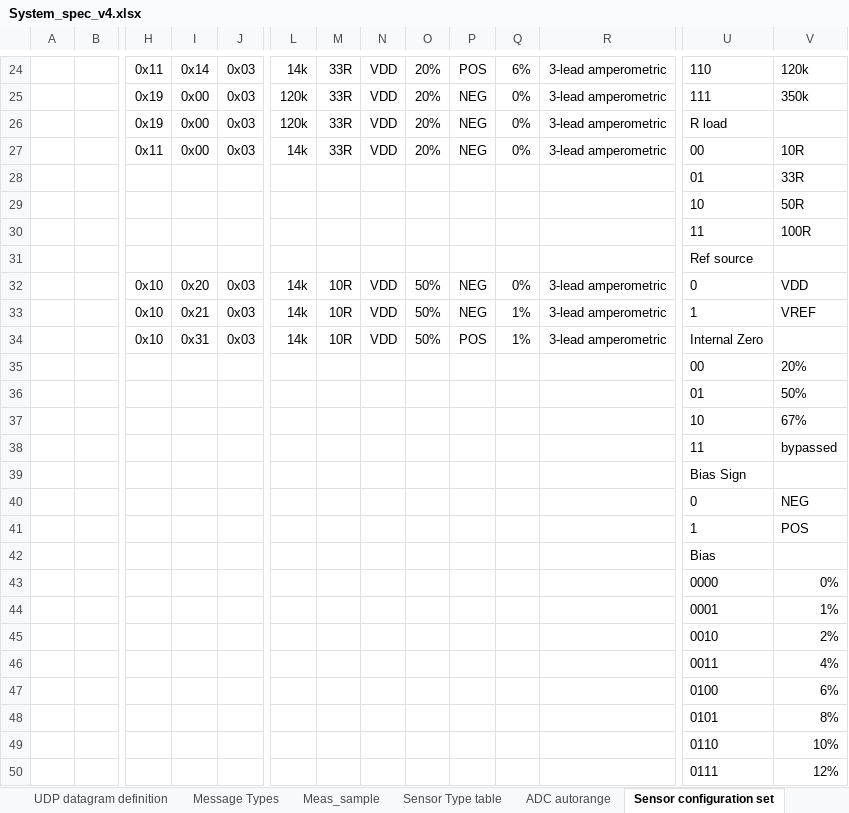
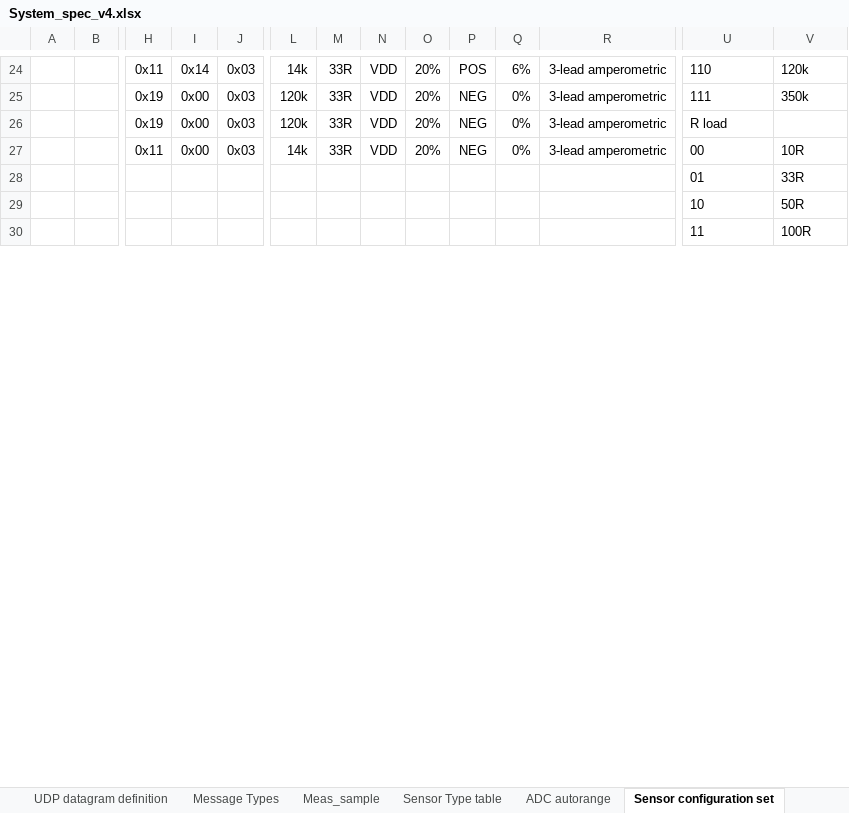
Before and after one commit to Yourigh/FRA_Sensor_platform, an Excel workbook: 1-SystemDocs/System_spec_v4.xlsx, sheet Sensor configuration set, drawn as a sheet; only a part is shown, gaps mark what is left out; values as stored, in another font and other column widths than the file's, no borders; removed rows and columns are numbered as before the commit, all else as after; rows hold the shown columns only; the diff covers the shown part only; the diff names each change by its address in the sheet, - before the commit and + after, or states it on an @@ line.

```diff
--- a/1-SystemDocs/System_spec_v4.xlsx (sheet Sensor configuration set)
+++ b/1-SystemDocs/System_spec_v4.xlsx (sheet Sensor configuration set)
-row 31:  |  |  |  |  |  |  |  |  |  |  |  | Ref source
-row 32:  |  | 0x10 | 0x20 | 0x03 | 14k | 10R | VDD | 50% | NEG | 0% | 3-lead amperometric | 0 | VDD
-row 33:  |  | 0x10 | 0x21 | 0x03 | 14k | 10R | VDD | 50% | NEG | 1% | 3-lead amperometric | 1 | VREF
-row 34:  |  | 0x10 | 0x31 | 0x03 | 14k | 10R | VDD | 50% | POS | 1% | 3-lead amperometric | Internal Zero
-row 35:  |  |  |  |  |  |  |  |  |  |  |  | 00 | 20%
-row 36:  |  |  |  |  |  |  |  |  |  |  |  | 01 | 50%
-row 37:  |  |  |  |  |  |  |  |  |  |  |  | 10 | 67%
-row 38:  |  |  |  |  |  |  |  |  |  |  |  | 11 | bypassed
-row 39:  |  |  |  |  |  |  |  |  |  |  |  | Bias Sign
-row 40:  |  |  |  |  |  |  |  |  |  |  |  | 0 | NEG
-row 41:  |  |  |  |  |  |  |  |  |  |  |  | 1 | POS
-row 42:  |  |  |  |  |  |  |  |  |  |  |  | Bias
-row 43:  |  |  |  |  |  |  |  |  |  |  |  | 0000 | 0%
-row 44:  |  |  |  |  |  |  |  |  |  |  |  | 0001 | 1%
-row 45:  |  |  |  |  |  |  |  |  |  |  |  | 0010 | 2%
-row 46:  |  |  |  |  |  |  |  |  |  |  |  | 0011 | 4%
-row 47:  |  |  |  |  |  |  |  |  |  |  |  | 0100 | 6%
-row 48:  |  |  |  |  |  |  |  |  |  |  |  | 0101 | 8%
-row 49:  |  |  |  |  |  |  |  |  |  |  |  | 0110 | 10%
-row 50:  |  |  |  |  |  |  |  |  |  |  |  | 0111 | 12%
```
Also changed, not shown: 33 added rows and 13 removed rows elsewhere in this sheet, sheet TO DO, charts or pictures, 8 other files.
